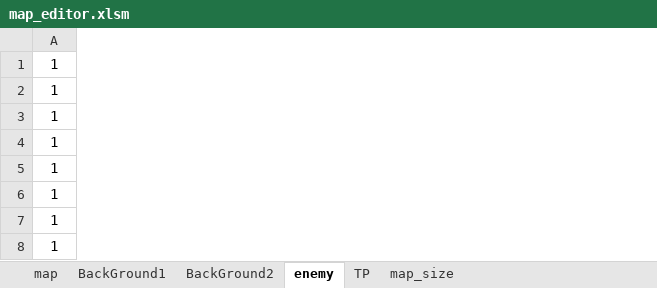
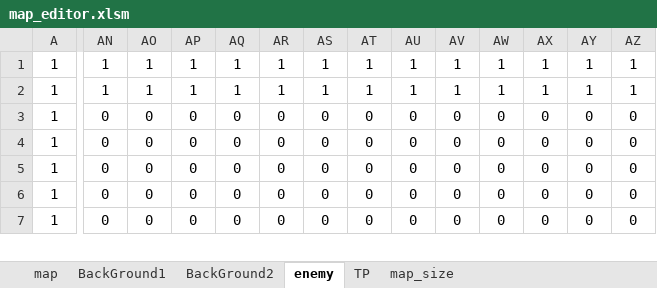
Before and after one commit to yamyi3/UnderEscape, an Excel workbook: UnderEscape/game/data/map_editor.xlsm, sheet enemy, drawn as a sheet; only a part is shown, gaps mark what is left out; values as stored, in another font and other column widths than the file's, no borders; charts and pictures and conditional formats not drawn; removed rows and columns are numbered as before the commit, all else as after; rows hold the shown columns only; the diff covers the shown part only; the diff names each change by its address in the sheet, - before the commit and + after, or states it on an @@ line.

```diff
--- a/UnderEscape/game/data/map_editor.xlsm (sheet enemy)
+++ b/UnderEscape/game/data/map_editor.xlsm (sheet enemy)
+column AN, rows 1-7: 1 | 1 | 0 | 0 | 0 | 0 | 0
+column AO, rows 1-7: 1 | 1 | 0 | 0 | 0 | 0 | 0
+column AP, rows 1-7: 1 | 1 | 0 | 0 | 0 | 0 | 0
+column AQ, rows 1-7: 1 | 1 | 0 | 0 | 0 | 0 | 0
+column AR, rows 1-7: 1 | 1 | 0 | 0 | 0 | 0 | 0
+column AS, rows 1-7: 1 | 1 | 0 | 0 | 0 | 0 | 0
+column AT, rows 1-7: 1 | 1 | 0 | 0 | 0 | 0 | 0
+column AU, rows 1-7: 1 | 1 | 0 | 0 | 0 | 0 | 0
+column AV, rows 1-7: 1 | 1 | 0 | 0 | 0 | 0 | 0
+column AW, rows 1-7: 1 | 1 | 0 | 0 | 0 | 0 | 0
+column AX, rows 1-7: 1 | 1 | 0 | 0 | 0 | 0 | 0
+column AY, rows 1-7: 1 | 1 | 0 | 0 | 0 | 0 | 0
+column AZ, rows 1-7: 1 | 1 | 0 | 0 | 0 | 0 | 0
-row 8: 1
```
Also changed, not shown: 10 added rows, 2 removed rows, 9 added columns and 132 edited cells elsewhere in this sheet, sheet BackGround2, sheet map, sheet TP, sheet BackGround1, sheet map_size, formulas that keep their value, charts or pictures, 9 other files.
